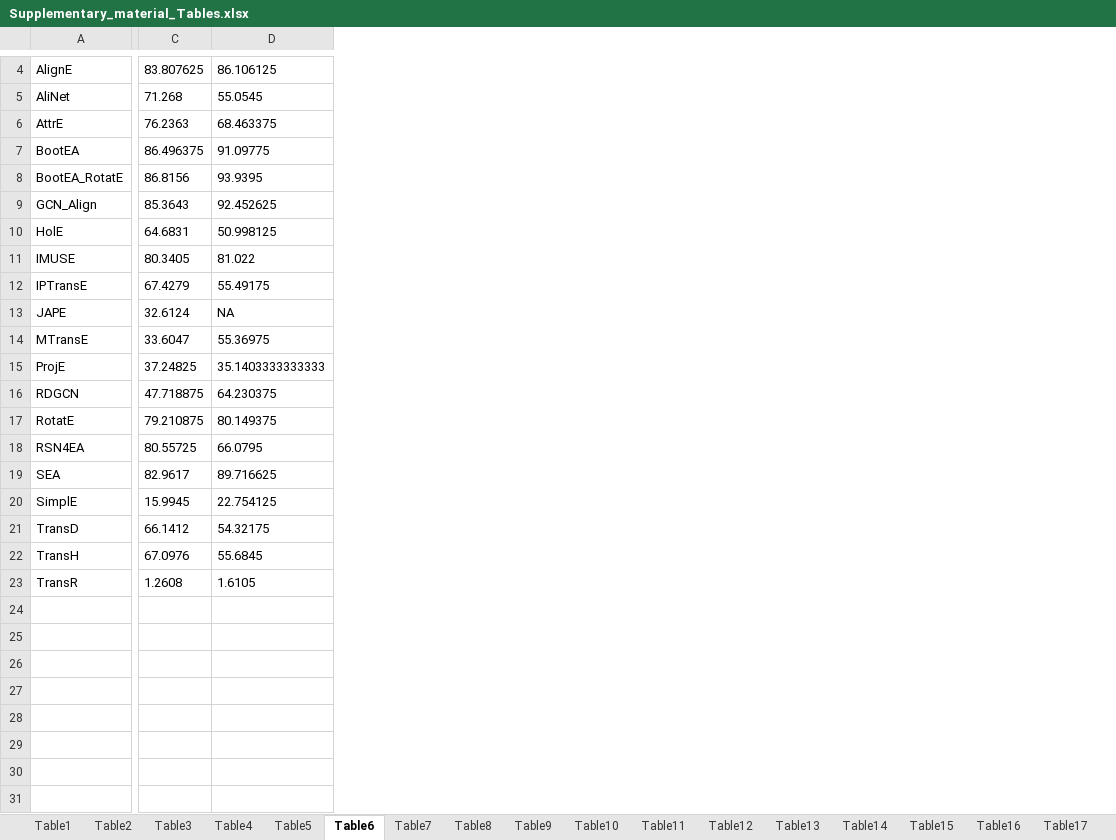
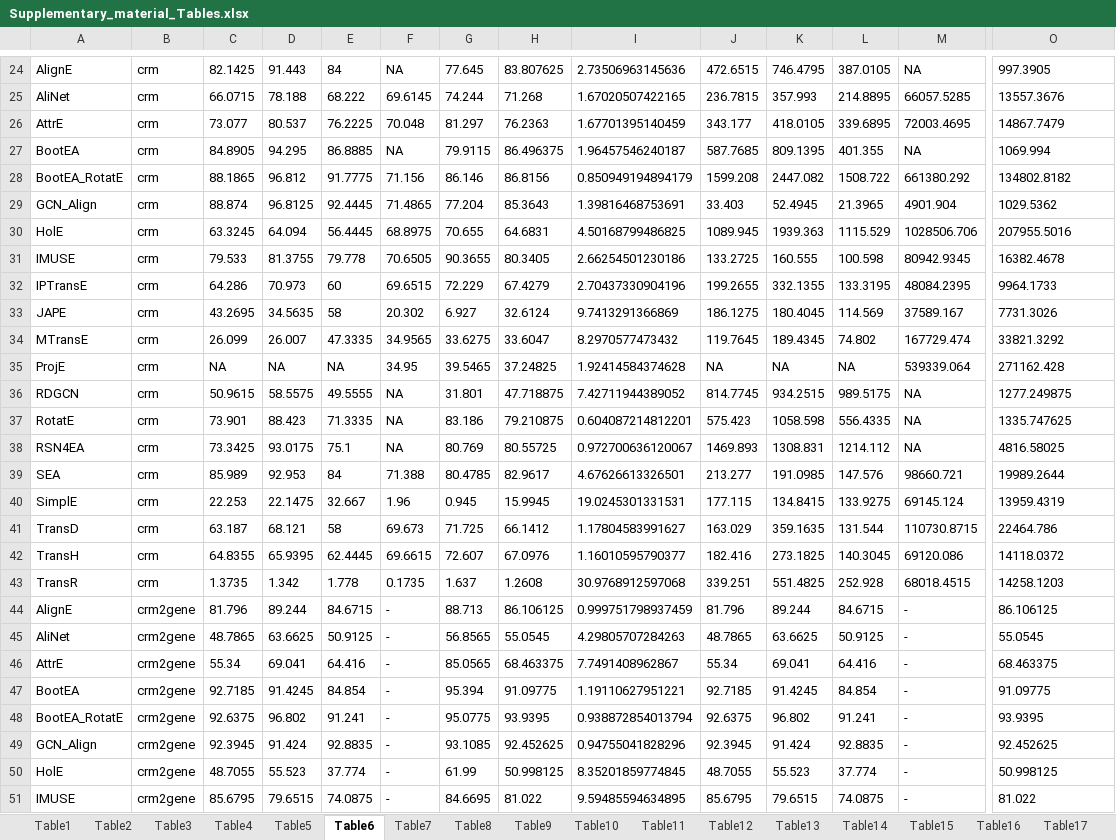
Before and after one commit to juan-mulero/cisregEA, an Excel workbook: Supplementary_material_Tables.xlsx, sheet Table6, drawn as a sheet; only a part is shown, gaps mark what is left out; values as stored, in another font and other column widths than the file's, no borders; table styles not drawn; addresses are those after the commit; rows hold the shown columns only; the diff covers the shown part only; the diff names each change by its address in the sheet, - before the commit and + after, or states it on an @@ line.

```diff
--- a/Supplementary_material_Tables.xlsx (sheet Table6)
+++ b/Supplementary_material_Tables.xlsx (sheet Table6)
+column B, rows 24-43: all crm
+column C, rows 24-43: 82.1425 | 66.0715 | 73.077 | 84.8905 | 88.1865 | 88.874 | 63.3245 | 79.533 | 64.286 | 43.2695 | 26.099 | NA | 50.9615 | 73.901 | 73.3425 | 85.989 | 22.253 | 63.187 | 64.8355 | 1.3735
+column D, rows 24-43: 91.443 | 78.188 | 80.537 | 94.295 | 96.812 | 96.8125 | 64.094 | 81.3755 | 70.973 | 34.5635 | 26.007 | NA | 58.5575 | 88.423 | 93.0175 | 92.953 | 22.1475 | 68.121 | 65.9395 | 1.342
+column E, rows 24-43: 84 | 68.222 | 76.2225 | 86.8885 | 91.7775 | 92.4445 | 56.4445 | 79.778 | 60 | 58 | 47.3335 | NA | 49.5555 | 71.3335 | 75.1 | 84 | 32.667 | 58 | 62.4445 | 1.778
+column F, rows 24-43: NA | 69.6145 | 70.048 | NA | 71.156 | 71.4865 | 68.8975 | 70.6505 | 69.6515 | 20.302 | 34.9565 | 34.95 | NA | NA | NA | 71.388 | 1.96 | 69.673 | 69.6615 | 0.1735
+column G, rows 24-43: 77.645 | 74.244 | 81.297 | 79.9115 | 86.146 | 77.204 | 70.655 | 90.3655 | 72.229 | 6.927 | 33.6275 | 39.5465 | 31.801 | 83.186 | 80.769 | 80.4785 | 0.945 | 71.725 | 72.607 | 1.637
+column I, rows 24-43: 2.73506963145636 | 1.67020507422165 | 1.67701395140459 | 1.96457546240187 | 0.850949194894179 | 1.39816468753691 | 4.50168799486825 | 2.66254501230186 | 2.70437330904196 | 9.7413291366869 | 8.2970577473432 | 1.92414584374628 | 7.42711944389052 | 0.604087214812201 | 0.972700636120067 | 4.67626613326501 | 19.0245301331531 | 1.17804583991627 | 1.16010595790377 | 30.9768912597068
+column J, rows 24-43: 472.6515 | 236.7815 | 343.177 | 587.7685 | 1599.208 | 33.403 | 1089.945 | 133.2725 | 199.2655 | 186.1275 | 119.7645 | NA | 814.7745 | 575.423 | 1469.893 | 213.277 | 177.115 | 163.029 | 182.416 | 339.251
+column K, rows 24-43: 746.4795 | 357.993 | 418.0105 | 809.1395 | 2447.082 | 52.4945 | 1939.363 | 160.555 | 332.1355 | 180.4045 | 189.4345 | NA | 934.2515 | 1058.598 | 1308.831 | 191.0985 | 134.8415 | 359.1635 | 273.1825 | 551.4825
+column L, rows 24-43: 387.0105 | 214.8895 | 339.6895 | 401.355 | 1508.722 | 21.3965 | 1115.529 | 100.598 | 133.3195 | 114.569 | 74.802 | NA | 989.5175 | 556.4335 | 1214.112 | 147.576 | 133.9275 | 131.544 | 140.3045 | 252.928
+column M, rows 24-43: NA | 66057.5285 | 72003.4695 | NA | 661380.292 | 4901.904 | 1028506.706 | 80942.9345 | 48084.2395 | 37589.167 | 167729.474 | 539339.064 | NA | NA | NA | 98660.721 | 69145.124 | 110730.8715 | 69120.086 | 68018.4515
-O24: 86.106125
+O24: 997.3905
-O25: 55.0545
+O25: 13557.3676
-O26: 68.463375
+O26: 14867.7479
-O27: 91.09775
+O27: 1069.994
-O28: 93.9395
+O28: 134802.8182
-O29: 92.452625
+O29: 1029.5362
-O30: 50.998125
+O30: 207955.5016
-O31: 81.022
+O31: 16382.4678
-O32: 55.49175
+O32: 9964.1733
-O33: NA
+O33: 7731.3026
-O34: 55.36975
+O34: 33821.3292
-O35: 35.1403333333333
+O35: 271162.428
-O36: 64.230375
+O36: 1277.249875
-O37: 80.149375
+O37: 1335.747625
-O38: 66.0795
+O38: 4816.58025
-O39: 89.716625
+O39: 19989.2644
-O40: 22.754125
+O40: 13959.4319
-O41: 54.32175
+O41: 22464.786
-O42: 55.6845
+O42: 14118.0372
-O43: 1.6105
+O43: 14258.1203
+row 44: AlignE | crm2gene | 81.796 | 89.244 | 84.6715 | - | 88.713 | 86.106125 | 0.999751798937459 | 81.796 | 89.244 | 84.6715 | - | 86.106125
+row 45: AliNet | crm2gene | 48.7865 | 63.6625 | 50.9125 | - | 56.8565 | 55.0545 | 4.29805707284263 | 48.7865 | 63.6625 | 50.9125 | - | 55.0545
+row 46: AttrE | crm2gene | 55.34 | 69.041 | 64.416 | - | 85.0565 | 68.463375 | 7.7491408962867 | 55.34 | 69.041 | 64.416 | - | 68.463375
+row 47: BootEA | crm2gene | 92.7185 | 91.4245 | 84.854 | - | 95.394 | 91.09775 | 1.19110627951221 | 92.7185 | 91.4245 | 84.854 | - | 91.09775
+row 48: BootEA_RotatE | crm2gene | 92.6375 | 96.802 | 91.241 | - | 95.0775 | 93.9395 | 0.938872854013794 | 92.6375 | 96.802 | 91.241 | - | 93.9395
+row 49: GCN_Align | crm2gene | 92.3945 | 91.424 | 92.8835 | - | 93.1085 | 92.452625 | 0.94755041828296 | 92.3945 | 91.424 | 92.8835 | - | 92.452625
+row 50: HolE | crm2gene | 48.7055 | 55.523 | 37.774 | - | 61.99 | 50.998125 | 8.35201859774845 | 48.7055 | 55.523 | 37.774 | - | 50.998125
+row 51: IMUSE | crm2gene | 85.6795 | 79.6515 | 74.0875 | - | 84.6695 | 81.022 | 9.59485594634895 | 85.6795 | 79.6515 | 74.0875 | - | 81.022
```
Also changed, not shown: 73 added rows, 1 removed row, 2 added columns, 3 removed columns and 1 edited cell elsewhere in this sheet, sheet Table7, sheet Table14, sheet Table12, sheet Table5, sheet Table21, sheet Table24, 19 more sheets, other sheet tabs, 18 other files.
